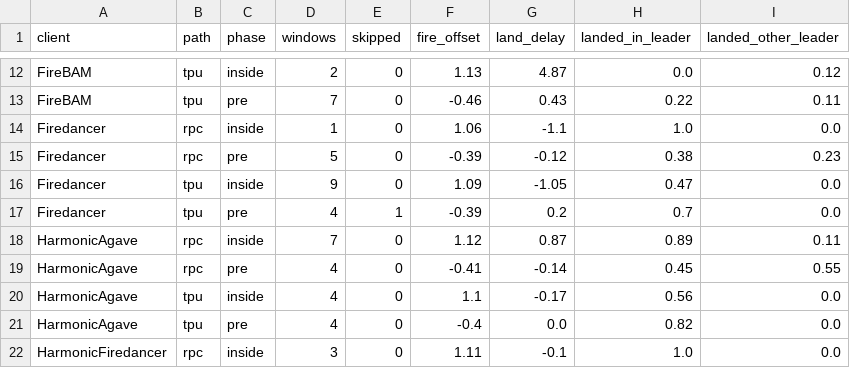
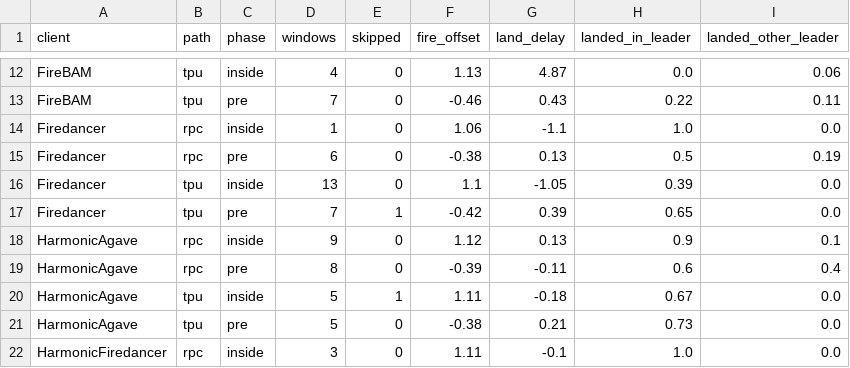
Before and after one commit to bit-nexus-labs/solana-block-ordering, a CSV file: results/timing_by_client_path.csv, drawn as a sheet; only a part is shown, gaps mark what is left out; the diff covers the shown part only; the diff names each change by its address in the sheet, - before the commit and + after, or states it on an @@ line.

```diff
--- a/results/timing_by_client_path.csv
+++ b/results/timing_by_client_path.csv
-D12 (windows): 2
+D12 (windows): 4
-I12 (landed_other_leader): 0.12
+I12 (landed_other_leader): 0.06
-D15 (windows): 5
+D15 (windows): 6
-F15 (fire_offset): -0.39
+F15 (fire_offset): -0.38
-G15 (land_delay): -0.12
+G15 (land_delay): 0.13
-H15 (landed_in_leader): 0.38
+H15 (landed_in_leader): 0.5
-I15 (landed_other_leader): 0.23
+I15 (landed_other_leader): 0.19
-D16 (windows): 9
+D16 (windows): 13
-F16 (fire_offset): 1.09
+F16 (fire_offset): 1.1
-H16 (landed_in_leader): 0.47
+H16 (landed_in_leader): 0.39
-D17 (windows): 4
+D17 (windows): 7
-F17 (fire_offset): -0.39
+F17 (fire_offset): -0.42
-G17 (land_delay): 0.2
+G17 (land_delay): 0.39
-H17 (landed_in_leader): 0.7
+H17 (landed_in_leader): 0.65
-D18 (windows): 7
+D18 (windows): 9
-G18 (land_delay): 0.87
+G18 (land_delay): 0.13
-H18 (landed_in_leader): 0.89
+H18 (landed_in_leader): 0.9
-I18 (landed_other_leader): 0.11
+I18 (landed_other_leader): 0.1
-D19 (windows): 4
+D19 (windows): 8
-F19 (fire_offset): -0.41
+F19 (fire_offset): -0.39
-G19 (land_delay): -0.14
+G19 (land_delay): -0.11
-H19 (landed_in_leader): 0.45
+H19 (landed_in_leader): 0.6
-I19 (landed_other_leader): 0.55
+I19 (landed_other_leader): 0.4
-D20:D21 (windows): 4
+D20:D21 (windows): 5
-E20 (skipped): 0
+E20 (skipped): 1
-F20 (fire_offset): 1.1
+F20 (fire_offset): 1.11
-G20 (land_delay): -0.17
+G20 (land_delay): -0.18
-H20 (landed_in_leader): 0.56
+H20 (landed_in_leader): 0.67
-F21 (fire_offset): -0.4
+F21 (fire_offset): -0.38
-G21 (land_delay): 0.0
+G21 (land_delay): 0.21
-H21 (landed_in_leader): 0.82
+H21 (landed_in_leader): 0.73
```
Also changed, not shown: 84 edited cells elsewhere in this file, results/by_client.csv, results/by_client_arm.csv, 20 other files.
